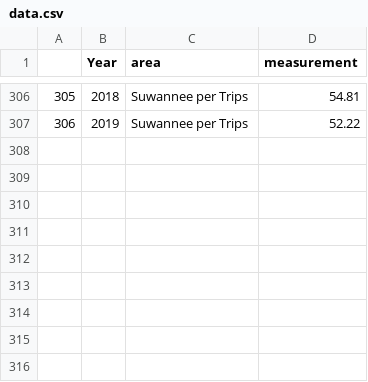
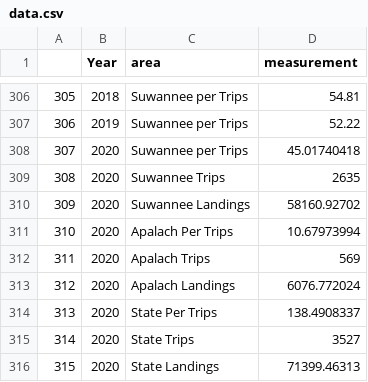
Before and after one commit to LCRoysterproject/oys_fl_landings_shiny_app, a CSV file: oys_fl_landings_shiny_app/data/data.csv, drawn as a sheet; only a part is shown, gaps mark what is left out; the diff names each change by its address in the sheet, - before the commit and + after, or states it on an @@ line.

Commit message:
updated this shiny app to including downloading, and creating the data frame based on the download report of FWC.

```diff
--- a/oys_fl_landings_shiny_app/data/data.csv
+++ b/oys_fl_landings_shiny_app/data/data.csv
+row 308: 307 | 2020 | Suwannee per Trips | 45.01740418
+row 309: 308 | 2020 | Suwannee Trips | 2635
+row 310: 309 | 2020 | Suwannee Landings | 58160.92702
+row 311: 310 | 2020 | Apalach Per Trips | 10.67973994
+row 312: 311 | 2020 | Apalach Trips | 569
+row 313: 312 | 2020 | Apalach Landings | 6076.772024
+row 314: 313 | 2020 | State Per Trips | 138.4908337
+row 315: 314 | 2020 | State Trips | 3527
+row 316: 315 | 2020 | State Landings | 71399.46313
```
Also changed, not shown: 4 other files.
